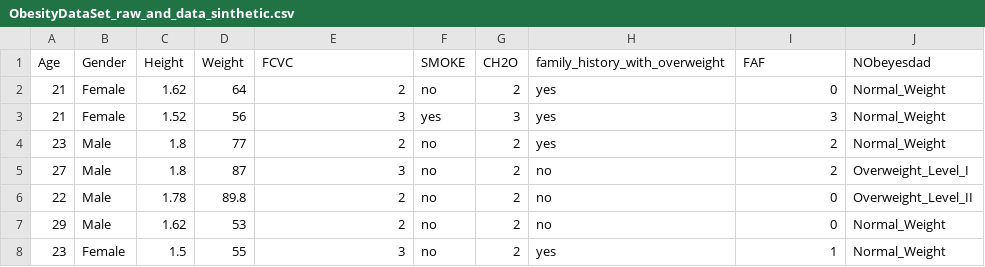
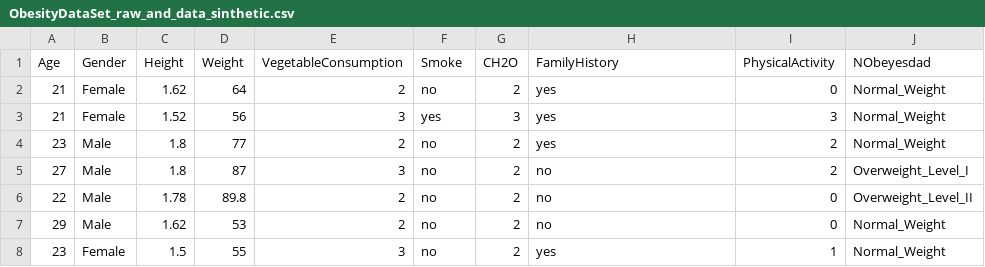
Before and after one commit to KaterinEspinosa/Kth, a CSV file: ObesityDataSet_raw_and_data_sinthetic.csv, drawn as a sheet; only a part is shown.

Commit message:
Add files via upload

```diff
--- a/ObesityDataSet_raw_and_data_sinthetic.csv
+++ b/ObesityDataSet_raw_and_data_sinthetic.csv
@@ -1,2 +1,2 @@
-Age;Gender;Height;Weight;FCVC;SMOKE;CH2O;family_history_with_overweight;FAF;NObeyesdad
+Age;Gender;Height;Weight;VegetableConsumption;Smoke;CH2O;FamilyHistory;PhysicalActivity;NObeyesdad
 21;Female;1.62;64;2;no;2;yes;0;Normal_Weight
```
